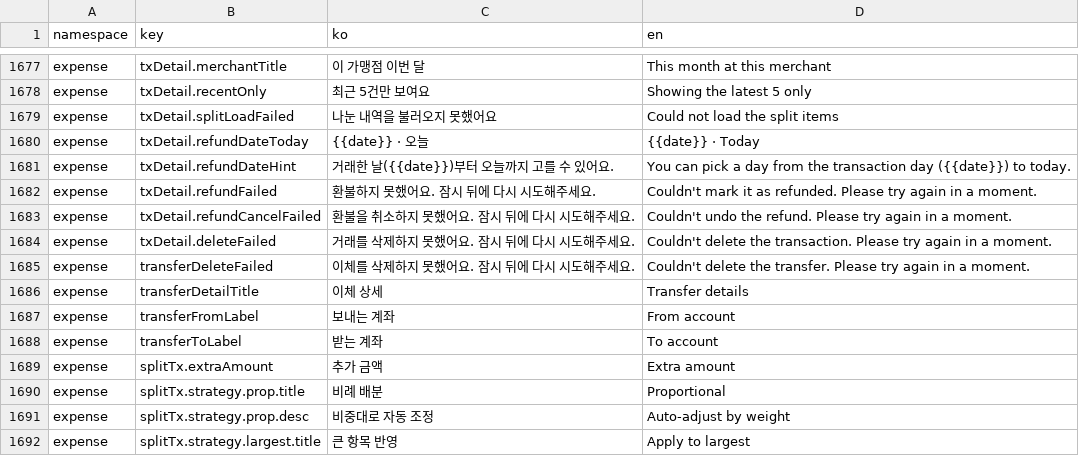
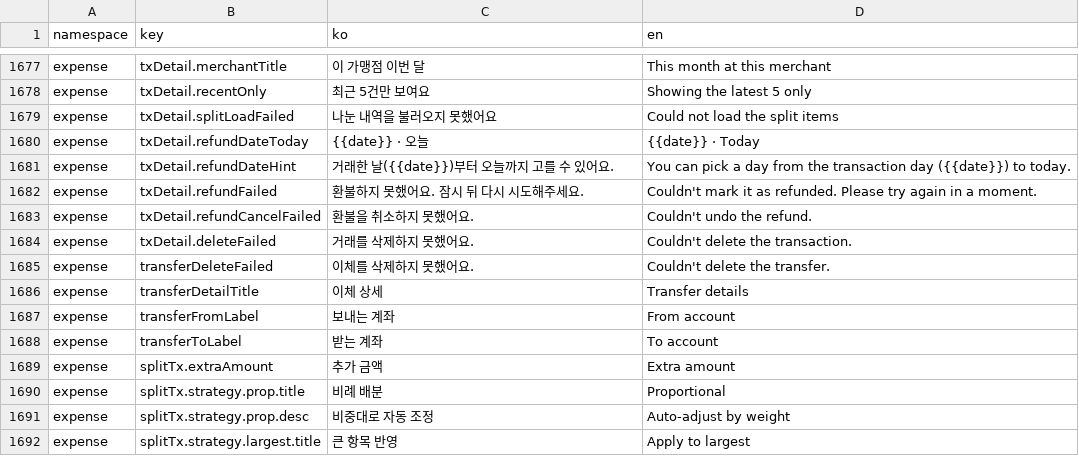
Before and after one commit to lshdainty/groo-damda-front, a CSV file: i18n/translations.csv, drawn as a sheet; only a part is shown, gaps mark what is left out.

```diff
--- a/i18n/translations.csv
+++ b/i18n/translations.csv
@@ -1681,6 +1681,6 @@ expense,txDetail.refundDateToday,{{date}} · 오늘,{{date}} · Today
 expense,txDetail.refundDateHint,거래한 날({{date}})부터 오늘까지 고를 수 있어요.,You can pick a day from the transaction day ({{date}}) to today.
-expense,txDetail.refundFailed,환불하지 못했어요. 잠시 뒤에 다시 시도해주세요.,Couldn't mark it as refunded. Please try again in a moment.
-expense,txDetail.refundCancelFailed,환불을 취소하지 못했어요. 잠시 뒤에 다시 시도해주세요.,Couldn't undo the refund. Please try again in a moment.
-expense,txDetail.deleteFailed,거래를 삭제하지 못했어요. 잠시 뒤에 다시 시도해주세요.,Couldn't delete the transaction. Please try again in a moment.
-expense,transferDeleteFailed,이체를 삭제하지 못했어요. 잠시 뒤에 다시 시도해주세요.,Couldn't delete the transfer. Please try again in a moment.
+expense,txDetail.refundFailed,환불하지 못했어요. 잠시 뒤 다시 시도해주세요.,Couldn't mark it as refunded. Please try again in a moment.
+expense,txDetail.refundCancelFailed,환불을 취소하지 못했어요.,Couldn't undo the refund.
+expense,txDetail.deleteFailed,거래를 삭제하지 못했어요.,Couldn't delete the transaction.
+expense,transferDeleteFailed,이체를 삭제하지 못했어요.,Couldn't delete the transfer.
 expense,transferDetailTitle,이체 상세,Transfer details
```
Also changed, not shown: 1 other file.
